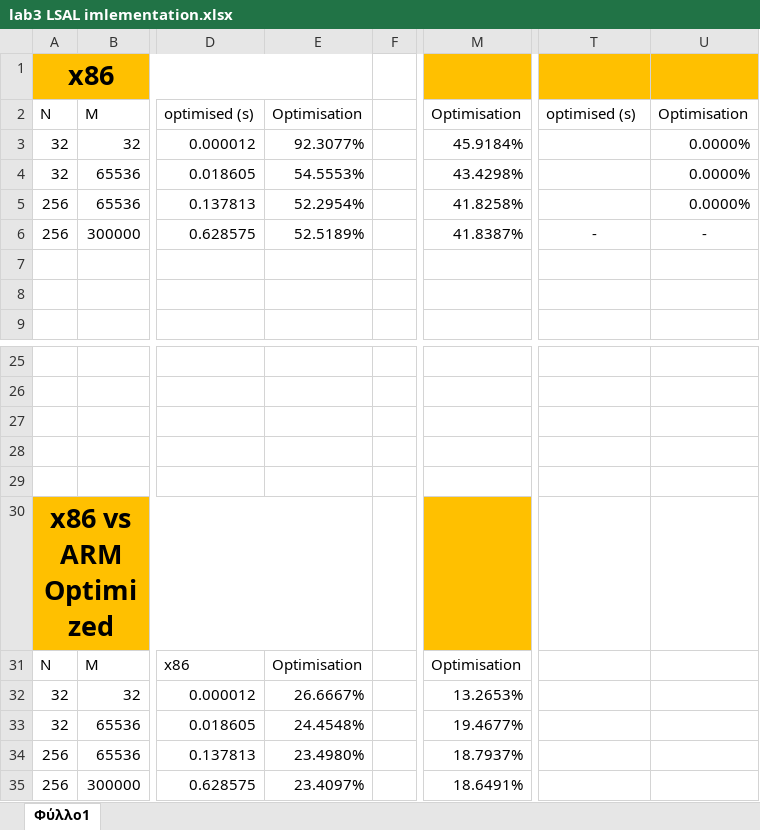
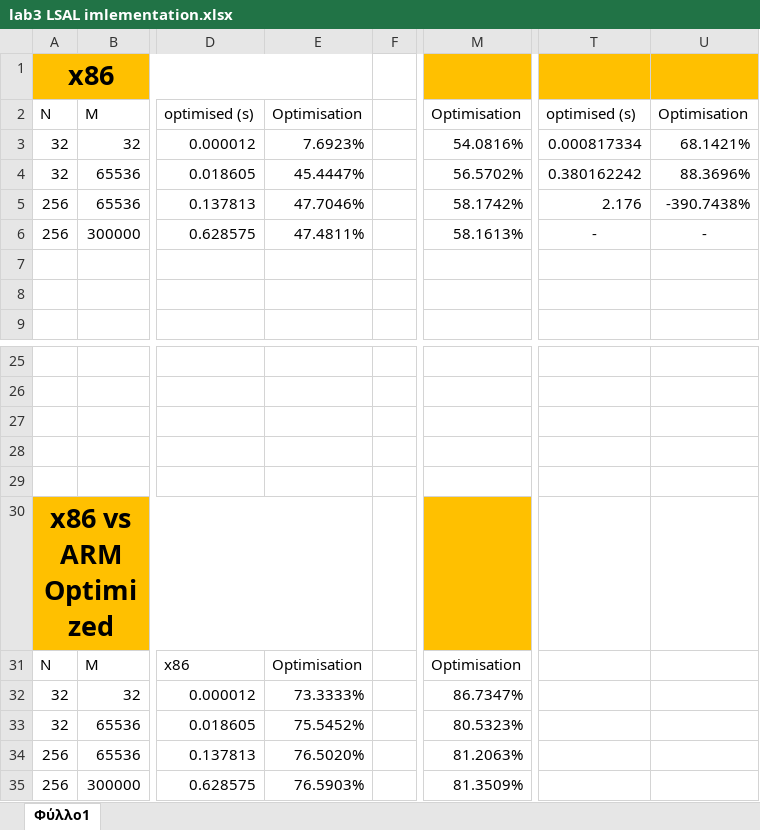
Before and after one commit to Embedded-Systems-2023-24/Embedded-Systems, an Excel workbook: lab3/lsal/lab3 LSAL imlementation.xlsx, sheet Φύλλο1, drawn as a sheet; only a part is shown, gaps mark what is left out; values as stored, in another font and other column widths than the file's, no borders; charts and pictures and table styles not drawn; the diff names each change by its address in the sheet, - before the commit and + after, or states it on an @@ line.

Commit message:
fixed lsal optimised
It was not running for numbers over 256 38400 because we did not use malloc in lsalhost for the directionmatrix

```diff
--- a/lab3/lsal/lab3 LSAL imlementation.xlsx (sheet Φύλλο1)
+++ b/lab3/lsal/lab3 LSAL imlementation.xlsx (sheet Φύλλο1)
-E3: 92.3077%
+E3: 7.6923%
-M3: 45.9184%
+M3: 54.0816%
-T3: (empty)
+T3: 0.000817334
-U3: 0.0000%
+U3: 68.1421%
-E4: 54.5553%
+E4: 45.4447%
-M4: 43.4298%
+M4: 56.5702%
-T4: (empty)
+T4: 0.380162242
-U4: 0.0000%
+U4: 88.3696%
-E5: 52.2954%
+E5: 47.7046%
-M5: 41.8258%
+M5: 58.1742%
-T5: (empty)
+T5: 2.176
-U5: 0.0000%
+U5: -390.7438%
-E6: 52.5189%
+E6: 47.4811%
-M6: 41.8387%
+M6: 58.1613%
-E32: 26.6667%
+E32: 73.3333%
-M32: 13.2653%
+M32: 86.7347%
-E33: 24.4548%
+E33: 75.5452%
-M33: 19.4677%
+M33: 80.5323%
-E34: 23.4980%
+E34: 76.5020%
-M34: 18.7937%
+M34: 81.2063%
-E35: 23.4097%
+E35: 76.5903%
-M35: 18.6491%
+M35: 81.3509%
```
Also changed, not shown: charts or pictures, 18 other files.
